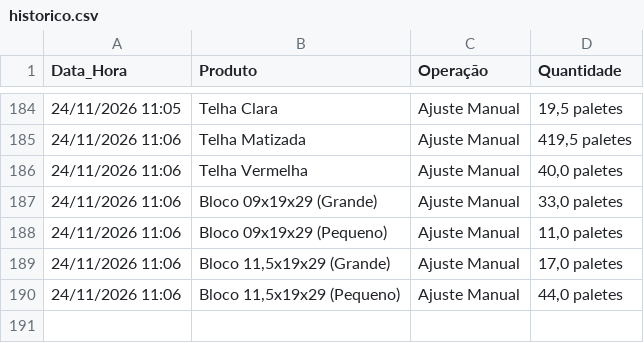
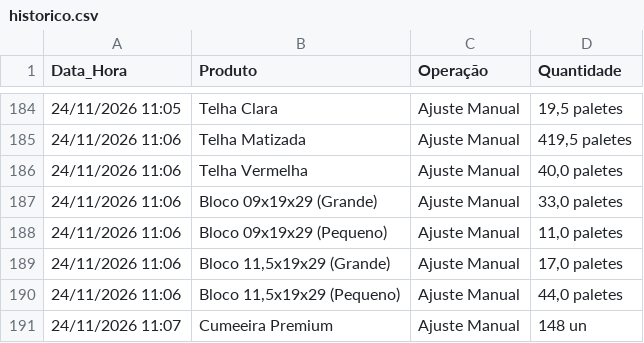
Before and after one commit to rolsimonassi-max/estoque-ceramica, a CSV file: historico.csv, drawn as a sheet; only a part is shown, gaps mark what is left out.

Commit message:
Atualização automática de historico.csv [skip ci]

```diff
--- a/historico.csv
+++ b/historico.csv
@@ -190 +190,2 @@ Data_Hora,Produto,Operação,Quantidade
 24/11/2026 11:06,"Bloco 11,5x19x29 (Pequeno)",Ajuste Manual,"44,0 paletes"
+24/11/2026 11:07,Cumeeira Premium,Ajuste Manual,148 un
```
